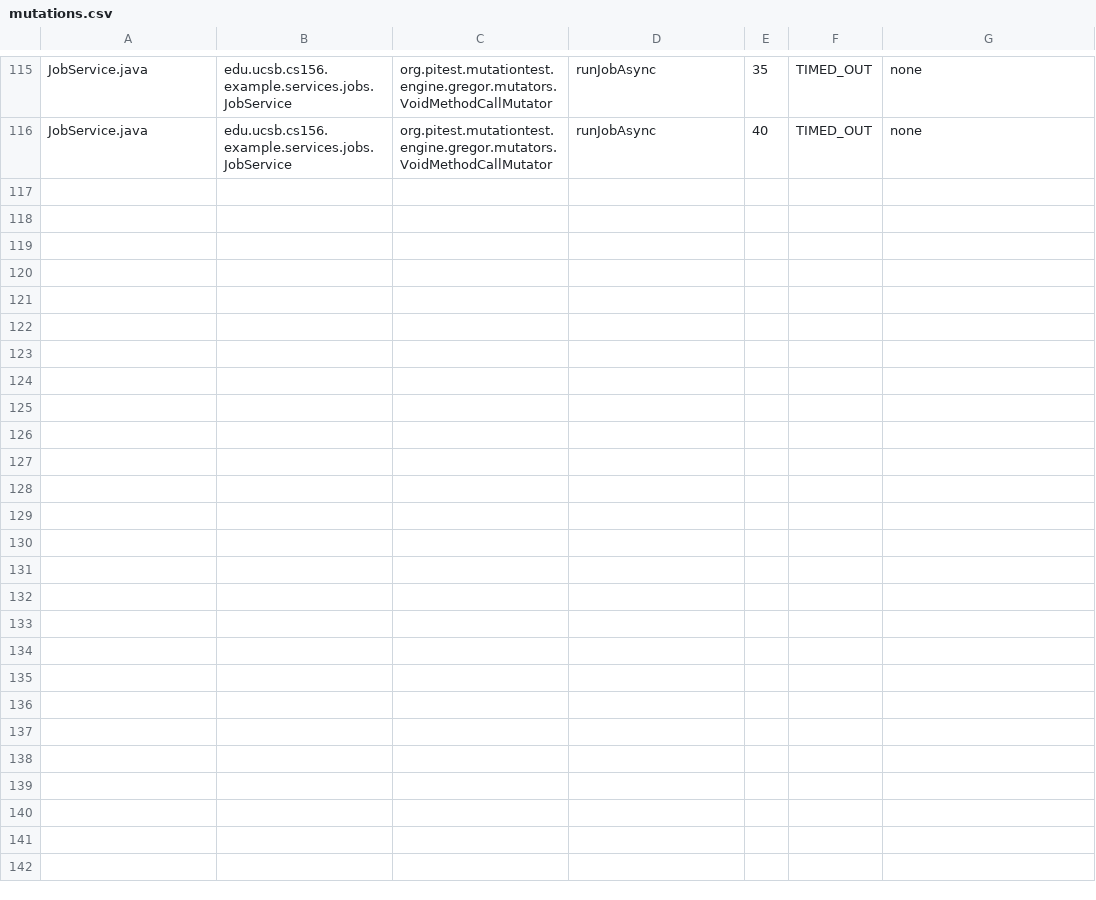
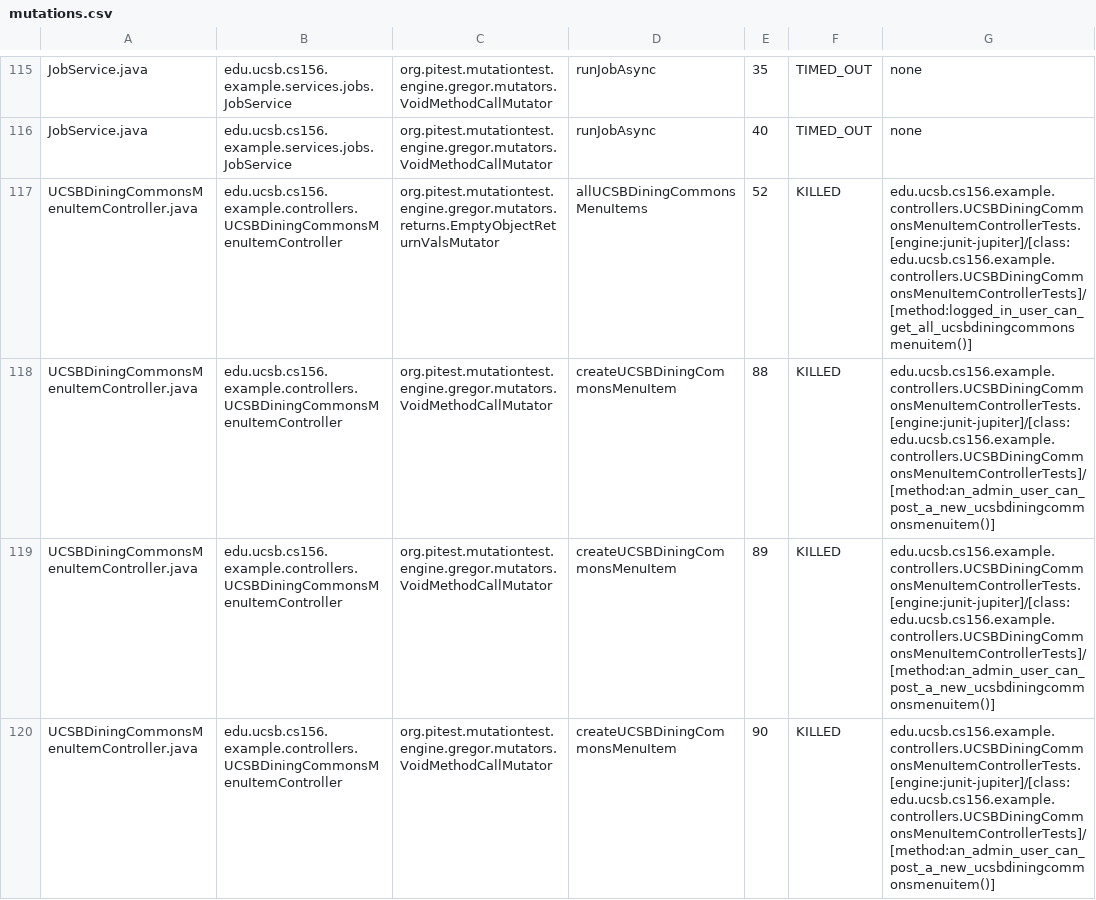
Before and after one commit to ucsb-cs156-s25/team01-s25-10, a CSV file: pitest/mutations.csv, drawn as a sheet; only a part is shown, gaps mark what is left out; the diff covers the shown part only.

Commit message:
Deploying to gh-pages from @ ucsb-cs156-s25/team01-s25-10@756d3fbb9259083508f3deff4a2de605432dbead 🚀

```diff
--- a/pitest/mutations.csv
+++ b/pitest/mutations.csv
@@ -116 +116,5 @@ JobService.java,edu.ucsb.cs156.example.services.jobs.JobService,org.pitest.mutat
 JobService.java,edu.ucsb.cs156.example.services.jobs.JobService,org.pitest.mutationtest.engine.gregor.mutators.VoidMethodCallMutator,runJobAsync,40,TIMED_OUT,none
+UCSBDiningCommonsMenuItemController.java,edu.ucsb.cs156.example.controllers.UCSBDiningCommonsMenuItemController,org.pitest.mutationtest.engine.gregor.mutators.returns.EmptyObjectReturnValsMutator,allUCSBDiningCommonsMenuItems,52,KILLED,edu.ucsb.cs156.example.controllers.UCSBDiningCommonsMenuItemControllerTests.[engine:junit-jupiter]/[class:edu.ucsb.cs156.example.controllers.UCSBDiningCommonsMenuItemControllerTests]/[method:logged_in_user_can_get_all_ucsbdiningcommonsmenuitem()]
+UCSBDiningCommonsMenuItemController.java,edu.ucsb.cs156.example.controllers.UCSBDiningCommonsMenuItemController,org.pitest.mutationtest.engine.gregor.mutators.VoidMethodCallMutator,createUCSBDiningCommonsMenuItem,88,KILLED,edu.ucsb.cs156.example.controllers.UCSBDiningCommonsMenuItemControllerTests.[engine:junit-jupiter]/[class:edu.ucsb.cs156.example.controllers.UCSBDiningCommonsMenuItemControllerTests]/[method:an_admin_user_can_post_a_new_ucsbdiningcommonsmenuitem()]
+UCSBDiningCommonsMenuItemController.java,edu.ucsb.cs156.example.controllers.UCSBDiningCommonsMenuItemController,org.pitest.mutationtest.engine.gregor.mutators.VoidMethodCallMutator,createUCSBDiningCommonsMenuItem,89,KILLED,edu.ucsb.cs156.example.controllers.UCSBDiningCommonsMenuItemControllerTests.[engine:junit-jupiter]/[class:edu.ucsb.cs156.example.controllers.UCSBDiningCommonsMenuItemControllerTests]/[method:an_admin_user_can_post_a_new_ucsbdiningcommonsmenuitem()]
+UCSBDiningCommonsMenuItemController.java,edu.ucsb.cs156.example.controllers.UCSBDiningCommonsMenuItemController,org.pitest.mutationtest.engine.gregor.mutators.VoidMethodCallMutator,createUCSBDiningCommonsMenuItem,90,KILLED,edu.ucsb.cs156.example.controllers.UCSBDiningCommonsMenuItemControllerTests.[engine:junit-jupiter]/[class:edu.ucsb.cs156.example.controllers.UCSBDiningCommonsMenuItemControllerTests]/[method:an_admin_user_can_post_a_new_ucsbdiningcommonsmenuitem()]
```
Also changed, not shown: 3 added rows elsewhere in this file, 20 other files.
